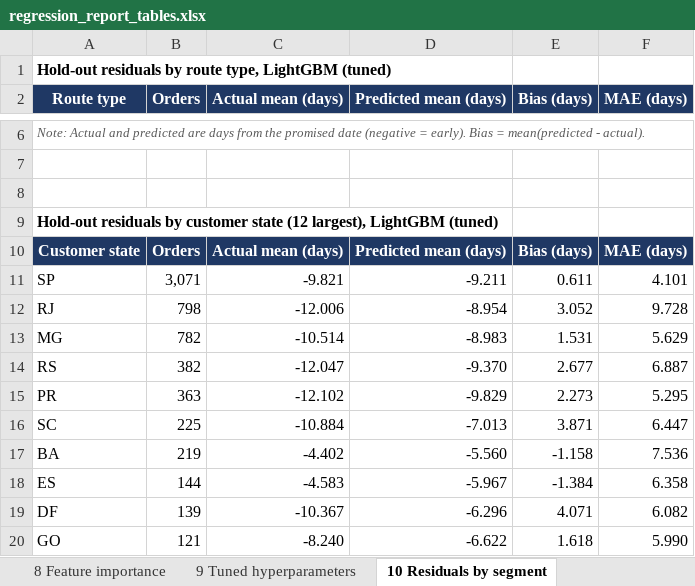
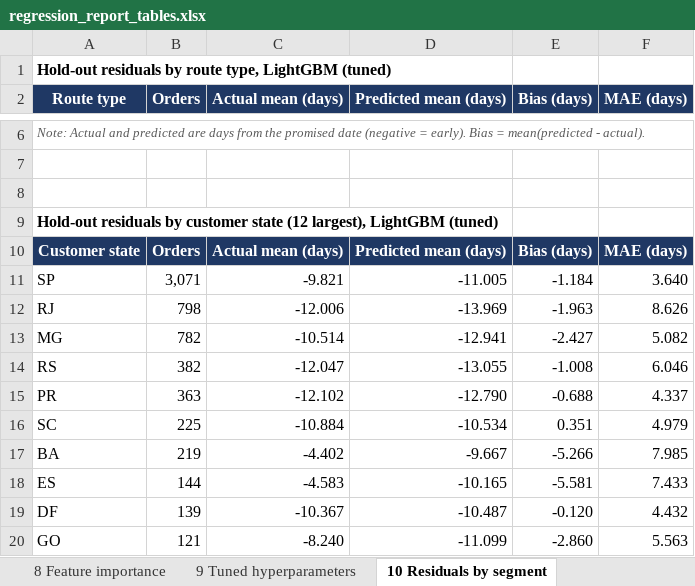
Before and after one commit to mushroomyyy/Team8_IT5006_Ecommerce_Analytics_AY2627Sem1, an Excel workbook: phase2/results/regression_report_tables.xlsx, sheet 10 Residuals by segment, drawn as a sheet; only a part is shown, gaps mark what is left out; values as stored, in another font and other column widths than the file's, no borders; the diff covers the shown part only; the diff names each change by its address in the sheet, - before the commit and + after, or states it on an @@ line.

```diff
--- a/phase2/results/regression_report_tables.xlsx (sheet 10 Residuals by segment)
+++ b/phase2/results/regression_report_tables.xlsx (sheet 10 Residuals by segment)
-D11 (Predicted mean (days)): -9.211
+D11 (Predicted mean (days)): -11.005
-E11 (Bias (days)): 0.611
+E11 (Bias (days)): -1.184
-F11 (MAE (days)): 4.101
+F11 (MAE (days)): 3.640
-D12 (Predicted mean (days)): -8.954
+D12 (Predicted mean (days)): -13.969
-E12 (Bias (days)): 3.052
+E12 (Bias (days)): -1.963
-F12 (MAE (days)): 9.728
+F12 (MAE (days)): 8.626
-D13 (Predicted mean (days)): -8.983
+D13 (Predicted mean (days)): -12.941
-E13 (Bias (days)): 1.531
+E13 (Bias (days)): -2.427
-F13 (MAE (days)): 5.629
+F13 (MAE (days)): 5.082
-D14 (Predicted mean (days)): -9.370
+D14 (Predicted mean (days)): -13.055
-E14 (Bias (days)): 2.677
+E14 (Bias (days)): -1.008
-F14 (MAE (days)): 6.887
+F14 (MAE (days)): 6.046
-D15 (Predicted mean (days)): -9.829
+D15 (Predicted mean (days)): -12.790
-E15 (Bias (days)): 2.273
+E15 (Bias (days)): -0.688
-F15 (MAE (days)): 5.295
+F15 (MAE (days)): 4.337
-D16 (Predicted mean (days)): -7.013
+D16 (Predicted mean (days)): -10.534
-E16 (Bias (days)): 3.871
+E16 (Bias (days)): 0.351
-F16 (MAE (days)): 6.447
+F16 (MAE (days)): 4.979
-D17 (Predicted mean (days)): -5.560
+D17 (Predicted mean (days)): -9.667
-E17 (Bias (days)): -1.158
+E17 (Bias (days)): -5.266
-F17 (MAE (days)): 7.536
+F17 (MAE (days)): 7.985
-D18 (Predicted mean (days)): -5.967
+D18 (Predicted mean (days)): -10.165
-E18 (Bias (days)): -1.384
+E18 (Bias (days)): -5.581
-F18 (MAE (days)): 6.358
+F18 (MAE (days)): 7.433
-D19 (Predicted mean (days)): -6.296
+D19 (Predicted mean (days)): -10.487
-E19 (Bias (days)): 4.071
+E19 (Bias (days)): -0.120
-F19 (MAE (days)): 6.082
+F19 (MAE (days)): 4.432
-D20 (Predicted mean (days)): -6.622
+D20 (Predicted mean (days)): -11.099
-E20 (Bias (days)): 1.618
+E20 (Bias (days)): -2.860
-F20 (MAE (days)): 5.990
+F20 (MAE (days)): 5.563
```
Also changed, not shown: 15 edited cells elsewhere in this sheet, sheet 6 Hold-out, sheet 4 CV results, sheet 7 Monthly backtest, sheet 9 Tuned hyperparameters, sheet 11 Derived late flag, sheet 2 Split and CV folds, 3 more sheets, other sheet tabs, 9 other files.
